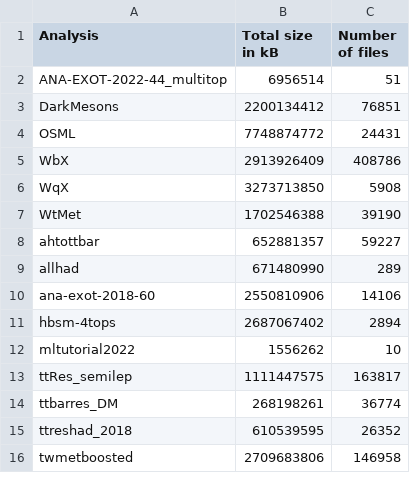
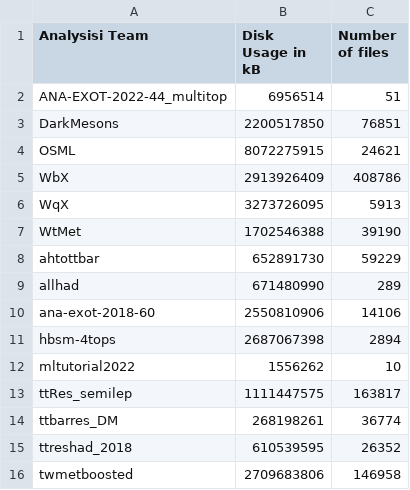
Before and after one commit to vaustrup/ExoticsDiskspaceUsage, a CSV file: reports/hqt.csv, drawn as a sheet.

```diff
--- a/reports/hqt.csv
+++ b/reports/hqt.csv
@@ -1,12 +1,12 @@
-Analysis,Total size in kB,Number of files
+Analysisi Team,Disk Usage in kB,Number of files
 ANA-EXOT-2022-44_multitop,6956514,51
-DarkMesons,2200134412,76851
-OSML,7748874772,24431
+DarkMesons,2200517850,76851
+OSML,8072275915,24621
 WbX,2913926409,408786
-WqX,3273713850,5908
+WqX,3273726095,5913
 WtMet,1702546388,39190
-ahtottbar,652881357,59227
+ahtottbar,652891730,59229
 allhad,671480990,289
 ana-exot-2018-60,2550810906,14106
-hbsm-4tops,2687067402,2894
+hbsm-4tops,2687067398,2894
 mltutorial2022,1556262,10
```
Also changed, not shown: reports/jdm.csv, reports/lpx.csv, 7 other files.
